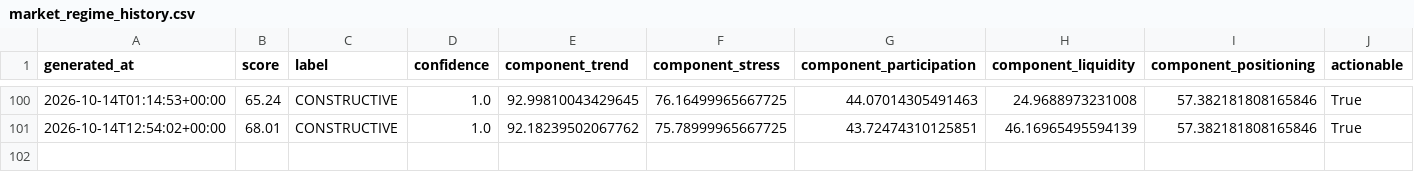
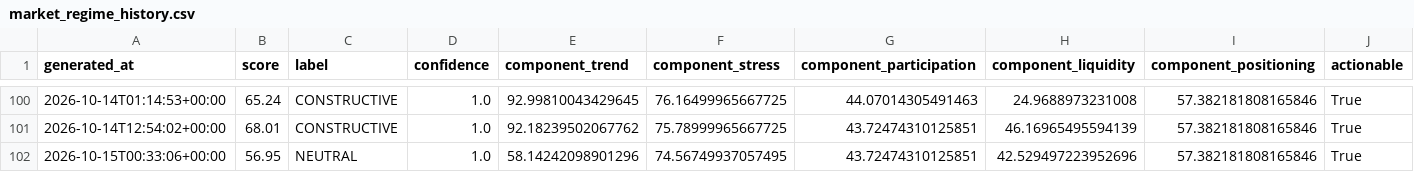
Before and after one commit to singingdog47/nvestment-quant, a CSV file: data/regime/market_regime_history.csv, drawn as a sheet; only a part is shown, gaps mark what is left out; rows hold the shown columns only; the diff names each change by its address in the sheet, - before the commit and + after, or states it on an @@ line.

```diff
--- a/data/regime/market_regime_history.csv
+++ b/data/regime/market_regime_history.csv
+row 102: 2026-10-15T00:33:06+00:00 | 56.95 | NEUTRAL | 1.0 | 58.14242098901296 | 74.56749937057495 | 43.72474310125851 | 42.529497223952696 | 57.382181808165846 | True
```
Also changed, not shown: data/intelligence/company_events_latest.csv, data/intelligence/company_events_new.csv, 33 other files.
